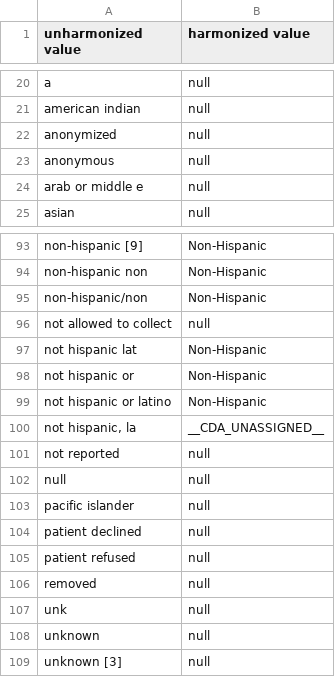
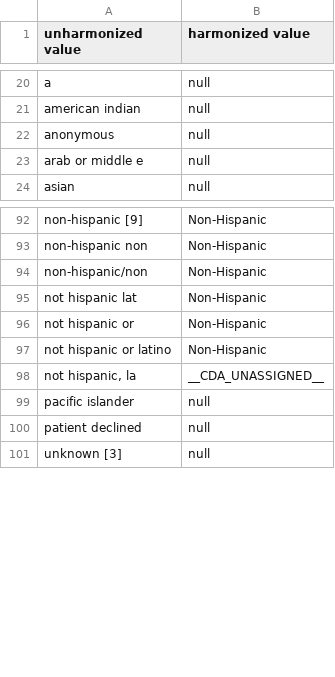
Before and after one commit to CancerDataAggregator/harmonization_reference, a TSV file: value_maps_by_concept/ethnicity.tsv, drawn as a sheet; only a part is shown, gaps mark what is left out; the diff names each change by its address in the sheet, - before the commit and + after, or states it on an @@ line.

```diff
--- a/value_maps_by_concept/ethnicity.tsv
+++ b/value_maps_by_concept/ethnicity.tsv
-row 22: anonymized | null
-row 96: not allowed to collect | null
-row 101: not reported | null
-row 102: null | null
-row 105: patient refused | null
-row 106: removed | null
-row 107: unk | null
-row 108: unknown | null
```
Also changed, not shown: value_maps_by_concept/anatomic_site.tsv, value_maps_by_concept/cause_of_death.tsv, 4 other files.
